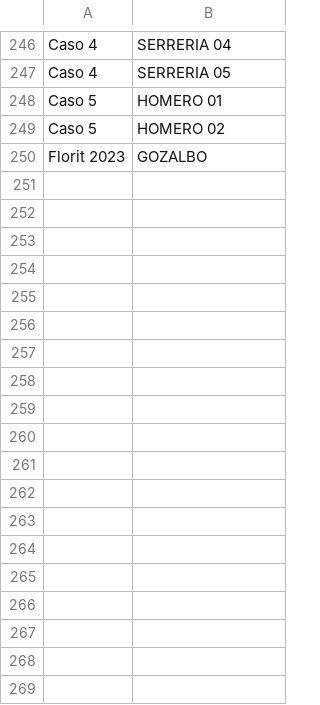
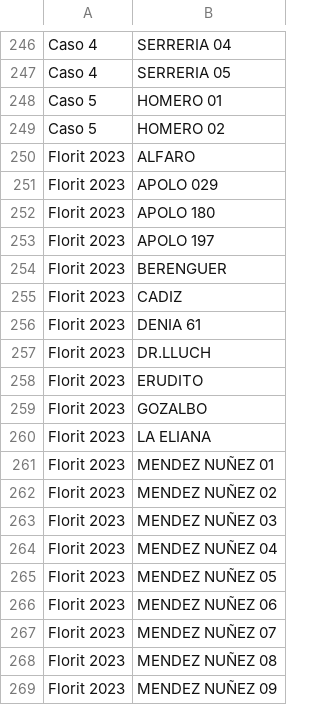
Before and after one commit to Eshkurkito/Revenue-Dashboard, a CSV file: grupos_guardados.csv, drawn as a sheet; only a part is shown, gaps mark what is left out; the diff covers the shown part only; the diff names each change by its address in the sheet, - before the commit and + after, or states it on an @@ line.

```diff
--- a/grupos_guardados.csv
+++ b/grupos_guardados.csv
+row 250: Florit 2023 | ALFARO
+row 251: Florit 2023 | APOLO 029
+row 252: Florit 2023 | APOLO 180
+row 253: Florit 2023 | APOLO 197
+row 254: Florit 2023 | BERENGUER
+row 255: Florit 2023 | CADIZ
+row 256: Florit 2023 | DENIA 61
+row 257: Florit 2023 | DR.LLUCH
+row 258: Florit 2023 | ERUDITO
+row 260: Florit 2023 | LA ELIANA
+row 261: Florit 2023 | MENDEZ NUÑEZ 01
+row 262: Florit 2023 | MENDEZ NUÑEZ 02
+row 263: Florit 2023 | MENDEZ NUÑEZ 03
+row 264: Florit 2023 | MENDEZ NUÑEZ 04
+row 265: Florit 2023 | MENDEZ NUÑEZ 05
+row 266: Florit 2023 | MENDEZ NUÑEZ 06
+row 267: Florit 2023 | MENDEZ NUÑEZ 07
+row 268: Florit 2023 | MENDEZ NUÑEZ 08
+row 269: Florit 2023 | MENDEZ NUÑEZ 09
```
Also changed, not shown: 42 added rows elsewhere in this file.
